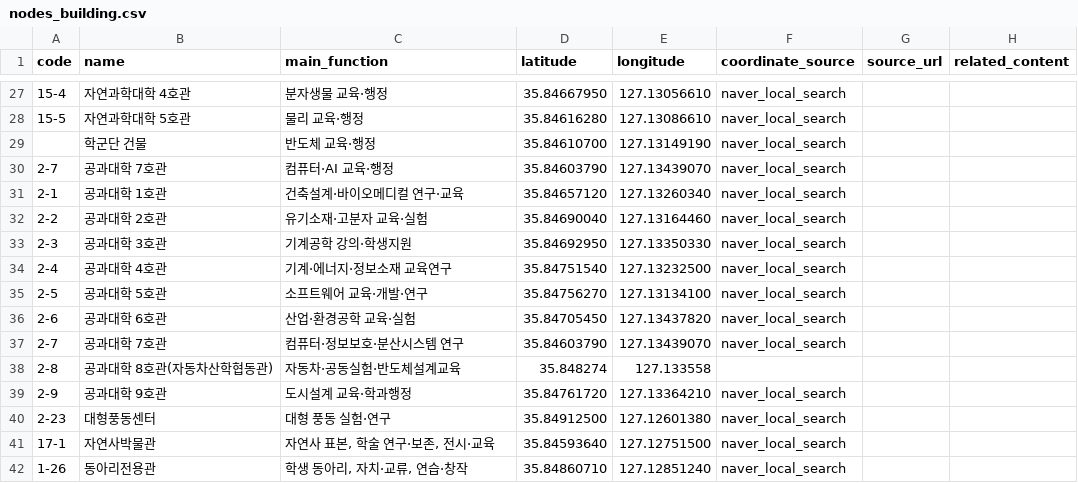
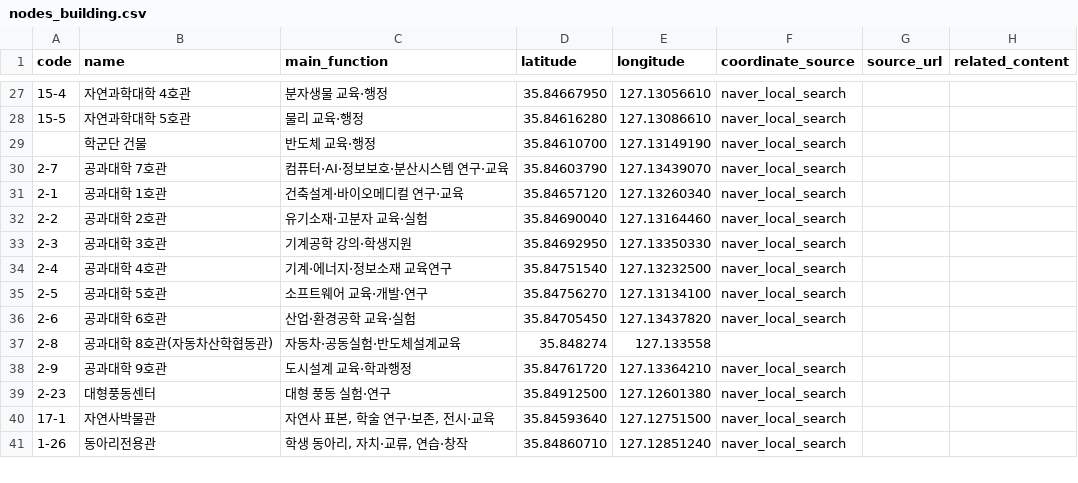
Before and after one commit to Jiny0ng/AI_Campus_Tour, a CSV file: campusdata/nodes_building.csv, drawn as a sheet; only a part is shown, gaps mark what is left out; the diff names each change by its address in the sheet, - before the commit and + after, or states it on an @@ line.

```diff
--- a/campusdata/nodes_building.csv
+++ b/campusdata/nodes_building.csv
-C30 (main_function): 컴퓨터·AI 교육·행정
+C30 (main_function): 컴퓨터·AI·정보보호·분산시스템 연구·교육
-row 37: 2-7 | 공과대학 7호관 | 컴퓨터·정보보호·분산시스템 연구 | 35.84603790 | 127.13439070 | naver_local_search
```
Also changed, not shown: 39 other files.
